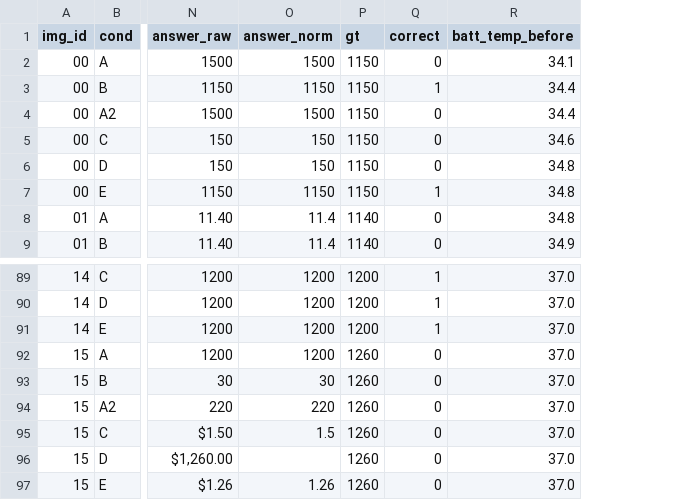
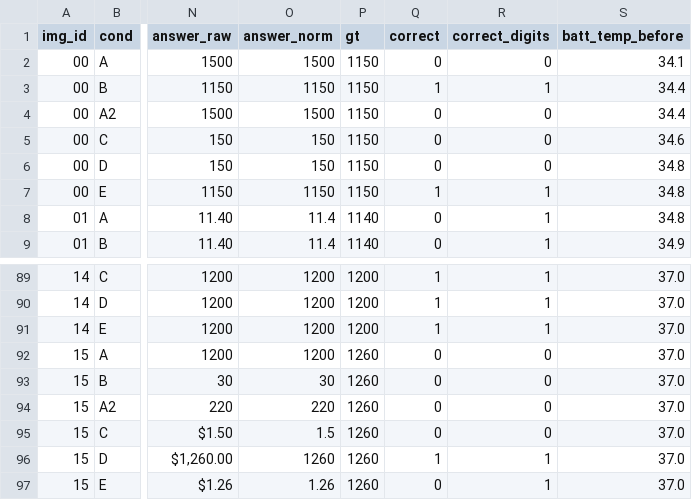
Before and after one commit to RedShift51/smartphone_inference, a CSV file: results/exp1_runs.csv, drawn as a sheet; only a part is shown, gaps mark what is left out; the diff names each change by its address in the sheet, - before the commit and + after, or states it on an @@ line.

```diff
--- a/results/exp1_runs.csv
+++ b/results/exp1_runs.csv
+column R (correct_digits), rows 2-9: 0 | 1 | 0 | 0 | 0 | 1 | 1 | 1; rows 89-97: 1 | 1 | 1 | 0 | 0 | 0 | 0 | 1 | 1
-O96 (answer_norm): (empty)
+O96 (answer_norm): 1260
-Q96 (correct): 0
+Q96 (correct): 1
```
Also changed, not shown: 9 other files.
